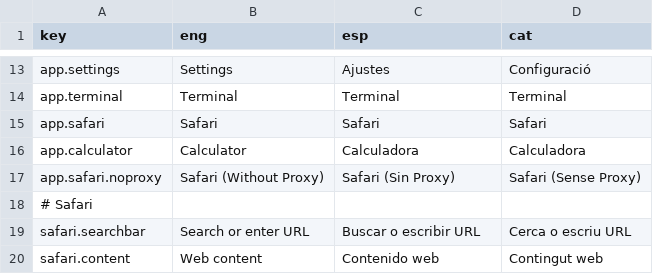
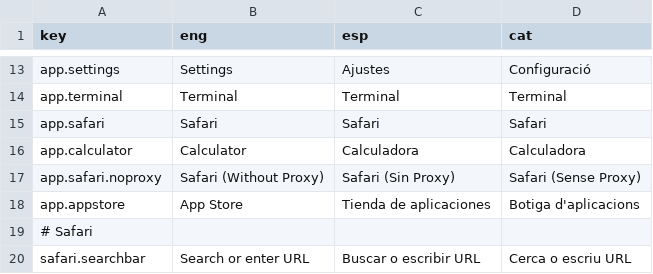
Before and after one commit to lts-n/guadaware, a CSV file: usr/lib/libguadaware/guadawareGUI/guadawareUniversalFramework/locales.csv, drawn as a sheet; only a part is shown, gaps mark what is left out; the shorter side is filled out with more unchanged rows.

Commit message:
Add goHome function for navigation and update error handling; enhance localization with app store entry

```diff
--- a/usr/lib/libguadaware/guadawareGUI/guadawareUniversalFramework/locales.csv
+++ b/usr/lib/libguadaware/guadawareGUI/guadawareUniversalFramework/locales.csv
@@ -17,2 +17,3 @@ app.calculator,Calculator,Calculadora,Calculadora
 app.safari.noproxy,Safari (Without Proxy),Safari (Sin Proxy),Safari (Sense Proxy)
+app.appstore,App Store,Tienda de aplicaciones,Botiga d'aplicacions
 # Safari
```
Also changed, not shown: 1 other file.
